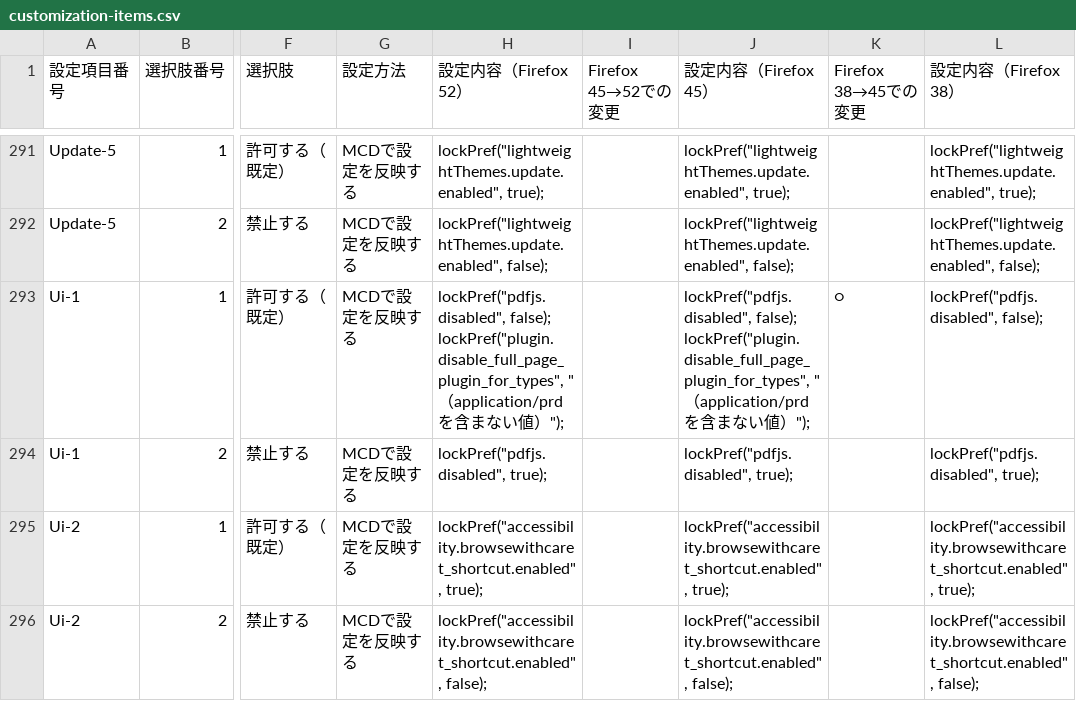
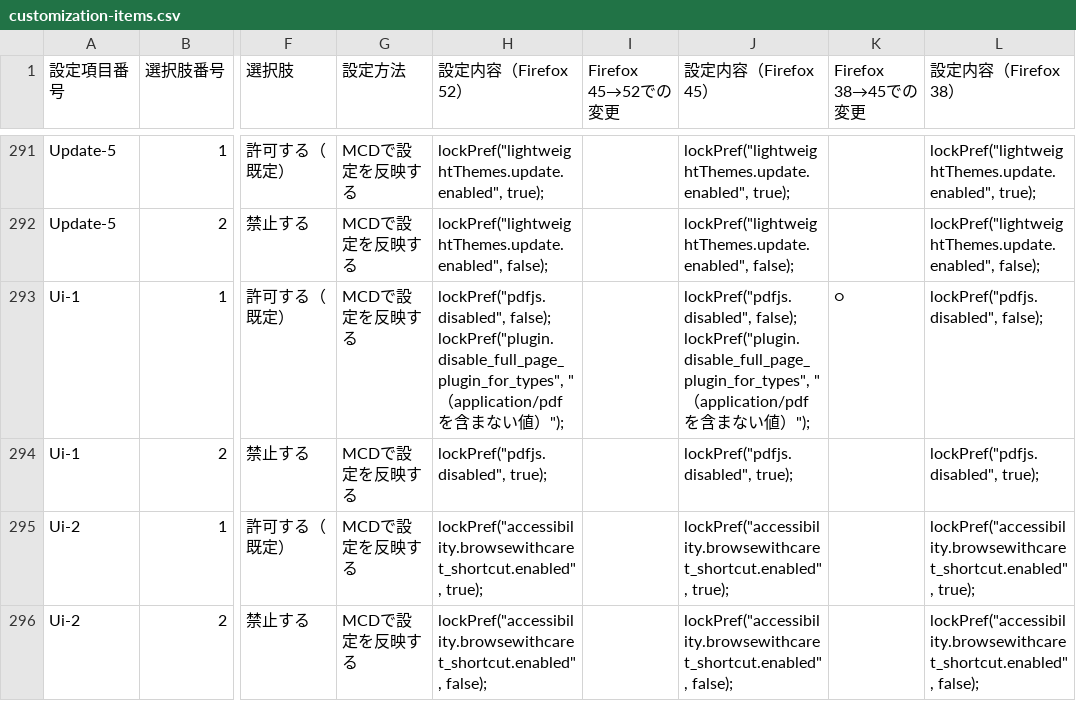
Before and after one commit to isabella232/firefox-support-common, a CSV file: configurations/customization-items.csv, drawn as a sheet; only a part is shown, gaps mark what is left out; the diff names each change by its address in the sheet, - before the commit and + after, or states it on an @@ line.

Commit message:
Fix a typo for Ui-1-1
    application/prd ->
    application/pdf

```diff
--- a/configurations/customization-items.csv
+++ b/configurations/customization-items.csv
-H293 (設定内容（Firefox 52）): …"（application/prdを含…
+H293 (設定内容（Firefox 52）): …"（application/pdfを含…
-J293 (設定内容（Firefox 45）): …"（application/prdを含…
+J293 (設定内容（Firefox 45）): …"（application/pdfを含…
```
Also changed, not shown: 1 other file.
